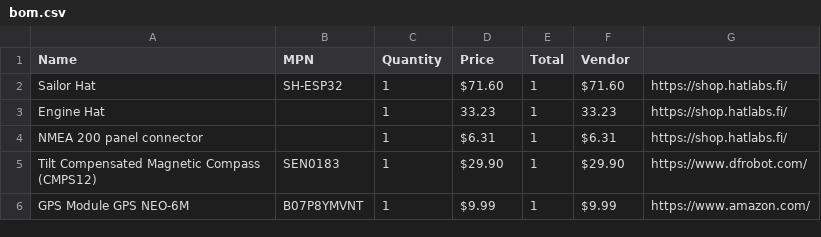
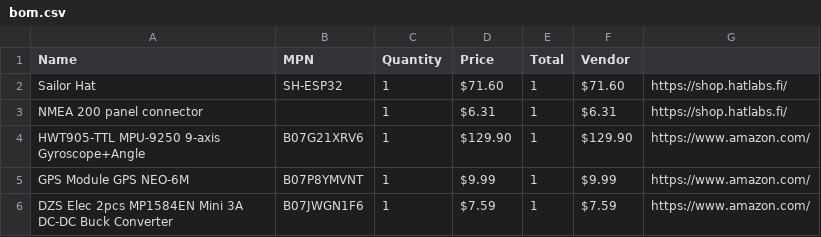
Before and after one commit to sergei/sci2000, a CSV file: imu2nmea/doc/bom.csv, drawn as a sheet.

```diff
--- a/imu2nmea/doc/bom.csv
+++ b/imu2nmea/doc/bom.csv
@@ -2,5 +2,5 @@
 Sailor Hat,SH-ESP32,1, $71.60,1, $71.60,https://shop.hatlabs.fi/
-Engine Hat,,1,33.23,1,33.23,https://shop.hatlabs.fi/
 NMEA 200 panel connector,,1,$6.31,1,$6.31,https://shop.hatlabs.fi/
-Tilt Compensated Magnetic Compass (CMPS12),SEN0183,1,$29.90,1,$29.90,https://www.dfrobot.com/
+HWT905-TTL MPU-9250 9-axis Gyroscope+Angle,B07G21XRV6,1,$129.90,1,$129.90,https://www.amazon.com/
 GPS Module GPS NEO-6M,B07P8YMVNT,1,$9.99,1,$9.99,https://www.amazon.com/
+DZS Elec 2pcs MP1584EN Mini 3A DC-DC Buck Converter ,B07JWGN1F6,1,$7.59,1,$7.59,https://www.amazon.com/
```
Also changed, not shown: 6 other files.
